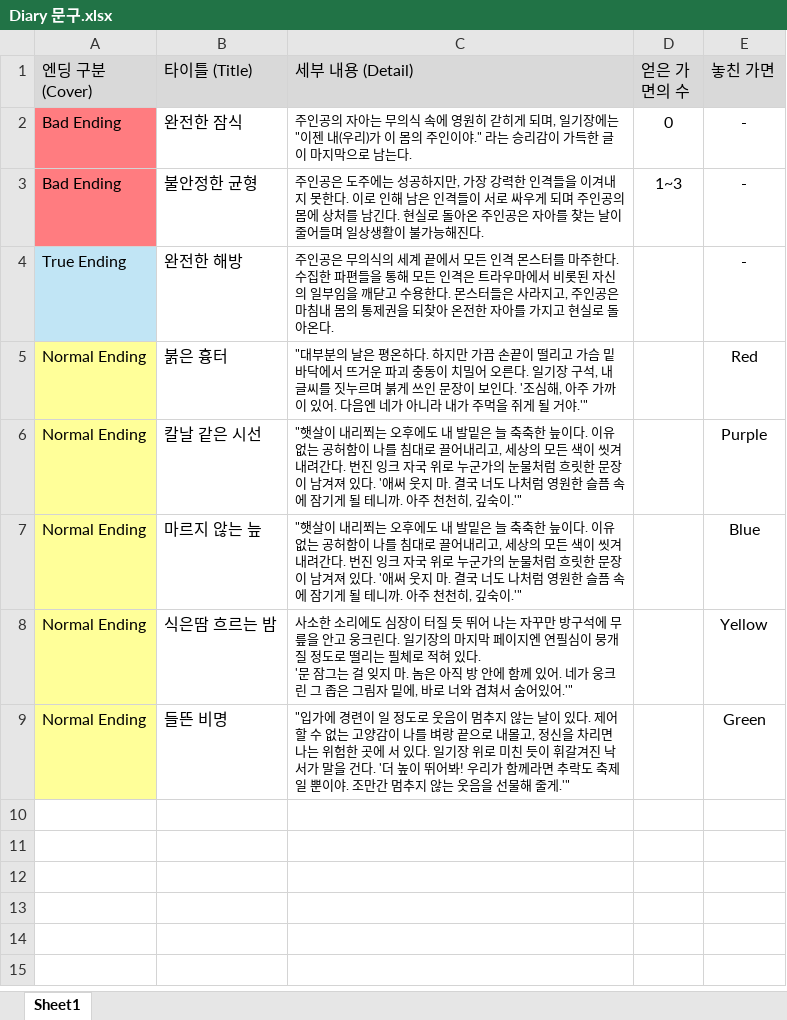
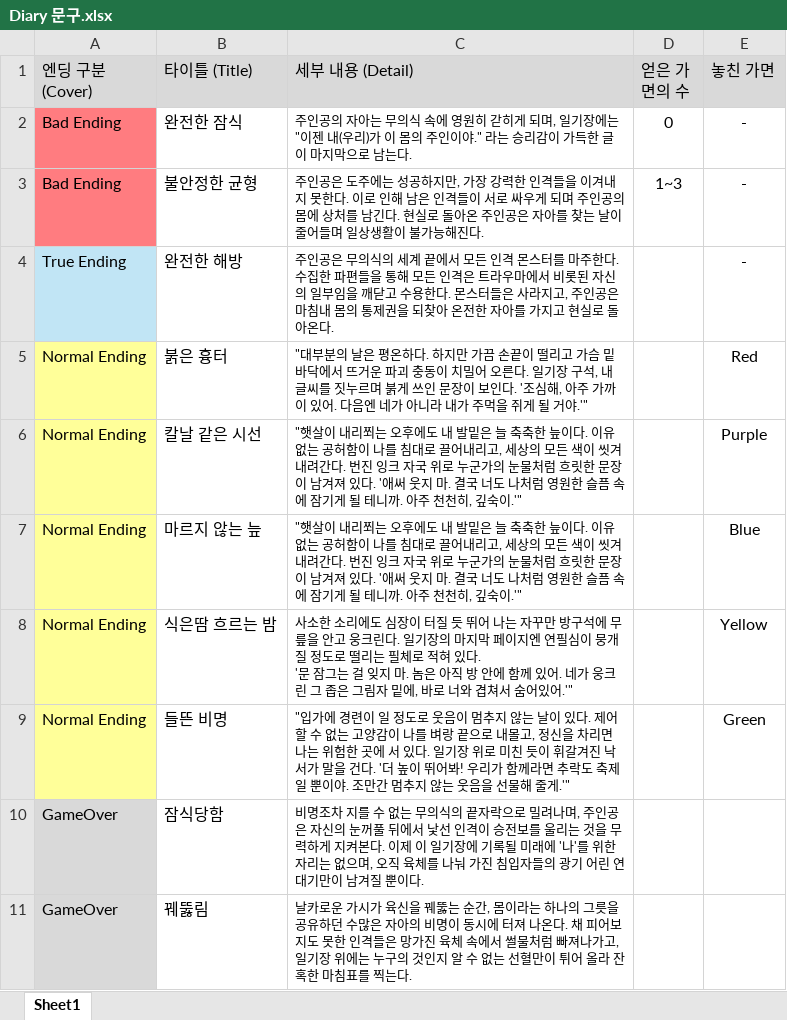
Before and after one commit to choihyunwoo1/Team3Resource, an Excel workbook: Diary 문구.xlsx, sheet Sheet1, drawn as a sheet; values as stored, in another font and other column widths than the file's, no borders; the diff names each change by its address in the sheet, - before the commit and + after, or states it on an @@ line.

Commit message:
손세린 - Diary 문구

```diff
--- a/Diary 문구.xlsx (sheet Sheet1)
+++ b/Diary 문구.xlsx (sheet Sheet1)
+row 10: GameOver | 잠식당함 | 비명조차 지를 수 없는 무의식의 끝자락으로 밀려나며, 주인공은 자신의 눈꺼풀 뒤에서 낯선 인격이 승전보를 울리는 것을 무력하게 지켜본다. 이제 이 일기장에 기록될 미래에 '나'를 위한 자리는 없으며, 오직 육체를 나눠 가진 침입자들의 광기 어린 연대기만이 남겨질 뿐이다.
+row 11: GameOver | 꿰뚫림 | 날카로운 가시가 육신을 꿰뚫는 순간, 몸이라는 하나의 그릇을 공유하던 수많은 자아의 비명이 동시에 터져 나온다. 채 피어보지도 못한 인격들은 망가진 육체 속에서 썰물처럼 빠져나가고, 일기장 위에는 누구의 것인지 알 수 없는 선혈만이 튀어 올라 잔혹한 마침표를 찍는다.
```
Also changed, not shown: Sounds/3조_DID_사운드정리.xlsx.
